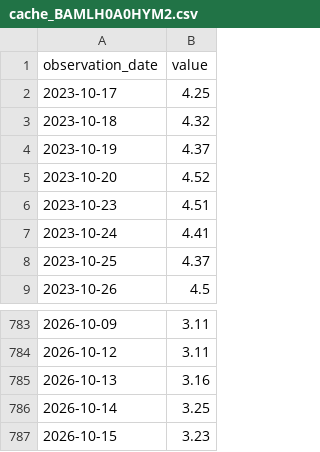
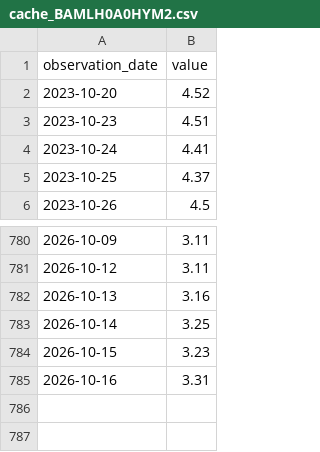
Before and after one commit to duksunghcg-ship-it/sentinel, a CSV file: cache/cache_BAMLH0A0HYM2.csv, drawn as a sheet; only a part is shown, gaps mark what is left out; removed rows and columns are numbered as before the commit, all else as after; the diff names each change by its address in the sheet, - before the commit and + after, or states it on an @@ line.

```diff
--- a/cache/cache_BAMLH0A0HYM2.csv
+++ b/cache/cache_BAMLH0A0HYM2.csv
-row 2: 2023-10-17 | 4.25
-row 3: 2023-10-18 | 4.32
-row 4: 2023-10-19 | 4.37
+row 785: 2026-10-16 | 3.31
```
Also changed, not shown: forecast/prices.csv, state/history.csv, 3 other files.
